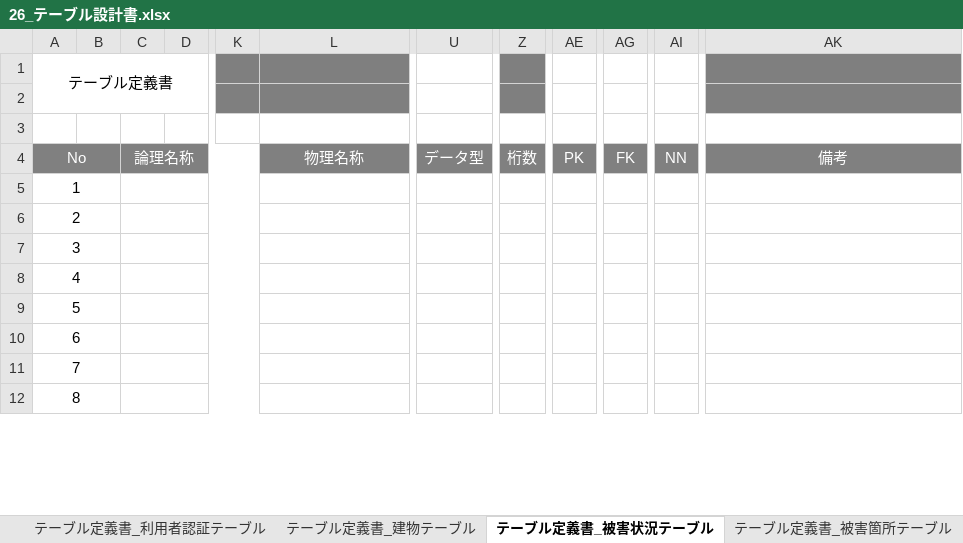
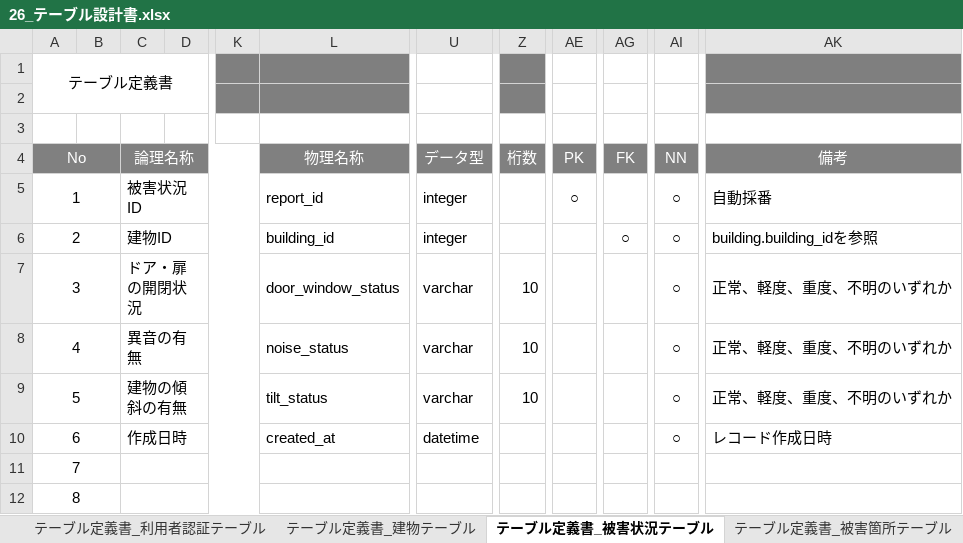
Before and after one commit to Kotarou-Tanoue/tanouesoftware, an Excel workbook: 20_システム設計書/26_テーブル設計書.xlsx, sheet テーブル定義書_被害状況テーブル, drawn as a sheet; only a part is shown, gaps mark what is left out; values as stored, in another font and other column widths than the file's, no borders; the diff names each change by its address in the sheet, - before the commit and + after, or states it on an @@ line.

```diff
--- a/20_システム設計書/26_テーブル設計書.xlsx (sheet テーブル定義書_被害状況テーブル)
+++ b/20_システム設計書/26_テーブル設計書.xlsx (sheet テーブル定義書_被害状況テーブル)
-C5: (empty)
+C5: 被害状況ID
-L5: (empty)
+L5: report_id
-U5:U6: (empty)
+U5:U6: integer
-AE5: (empty)
+AE5: ○
-AI5:AI10: (empty)
+AI5:AI10: ○
-AK5: (empty)
+AK5: 自動採番
-C6: (empty)
+C6: 建物ID
-L6: (empty)
+L6: building_id
-AG6: (empty)
+AG6: ○
-AK6: (empty)
+AK6: building.building_idを参照
-C7: (empty)
+C7: ドア・扉の開閉状況
-L7: (empty)
+L7: door_window_status
-U7:U9: (empty)
+U7:U9: varchar
-Z7:Z9: (empty)
+Z7:Z9: 10
-AK7:AK9: (empty)
+AK7:AK9: 正常、軽度、重度、不明のいずれか
-C8: (empty)
+C8: 異音の有無
-L8: (empty)
+L8: noise_status
-C9: (empty)
+C9: 建物の傾斜の有無
-L9: (empty)
+L9: tilt_status
-C10: (empty)
+C10: 作成日時
-L10: (empty)
+L10: created_at
-U10: (empty)
+U10: datetime
-AK10: (empty)
+AK10: レコード作成日時
```
Also changed, not shown: sheet テーブル定義書_被害箇所テーブル, 20_システム設計書/22_ユースケース図.xlsx.
